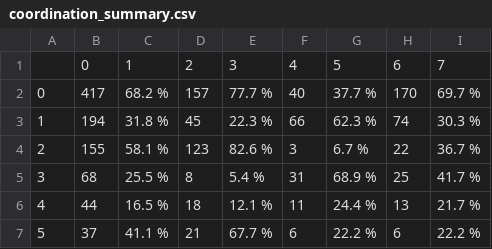
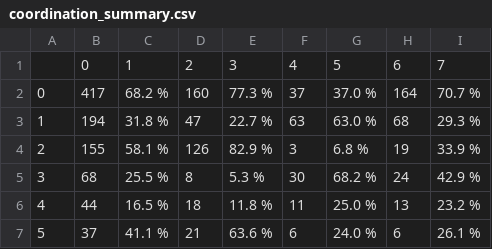
Before and after one commit to ReubenJPitts/supplementary_material, a CSV file: tables/coordination_summary.csv, drawn as a sheet; only a part is shown; the diff covers the shown part only.

```diff
--- a/tables/coordination_summary.csv
+++ b/tables/coordination_summary.csv
@@ -1,7 +1,7 @@
 ;0;1;2;3;4;5;6;7
-0;417;68.2 %;157;77.7 %;40;37.7 %;170;69.7 %
-1;194;31.8 %;45;22.3 %;66;62.3 %;74;30.3 %
-2;155;58.1 %;123;82.6 %;3;6.7 %;22;36.7 %
-3;68;25.5 %;8;5.4 %;31;68.9 %;25;41.7 %
-4;44;16.5 %;18;12.1 %;11;24.4 %;13;21.7 %
-5;37;41.1 %;21;67.7 %;6;22.2 %;6;22.2 %
+0;417;68.2 %;160;77.3 %;37;37.0 %;164;70.7 %
+1;194;31.8 %;47;22.7 %;63;63.0 %;68;29.3 %
+2;155;58.1 %;126;82.9 %;3;6.8 %;19;33.9 %
+3;68;25.5 %;8;5.3 %;30;68.2 %;24;42.9 %
+4;44;16.5 %;18;11.8 %;11;25.0 %;13;23.2 %
+5;37;41.1 %;21;63.6 %;6;24.0 %;6;26.1 %
```
Also changed, not shown: 13 edited cells elsewhere in this file, tables/adjective_summary.csv, tables/ceipom_summary.csv, 3 other files.
